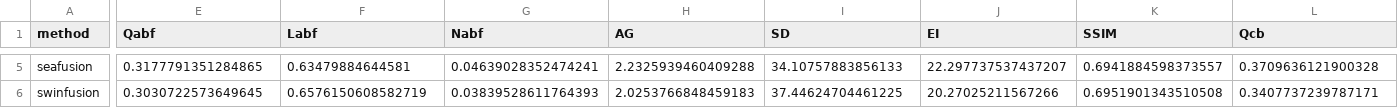
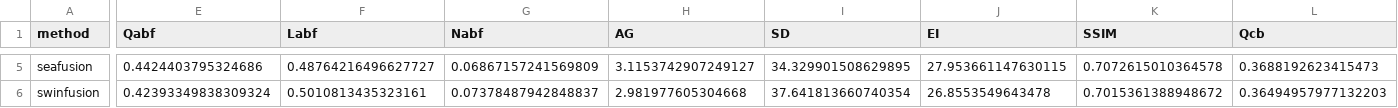
Before and after one commit to fahimrayhan/vidhance-extendview, a CSV file: fusion/fusion_results.csv, drawn as a sheet; only a part is shown, gaps mark what is left out; the diff covers the shown part only; the diff names each change by its address in the sheet, - before the commit and + after, or states it on an @@ line.

```diff
--- a/fusion/fusion_results.csv
+++ b/fusion/fusion_results.csv
-E5 (Qabf): 0.3177791351284865
+E5 (Qabf): 0.4424403795324686
-F5 (Labf): 0.63479884644581
+F5 (Labf): 0.48764216496627727
-G5 (Nabf): 0.04639028352474241
+G5 (Nabf): 0.06867157241569809
-H5 (AG): 2.2325939460409288
+H5 (AG): 3.1153742907249127
-I5 (SD): 34.10757883856133
+I5 (SD): 34.329901508629895
-J5 (EI): 22.297737537437207
+J5 (EI): 27.953661147630115
-K5 (SSIM): 0.6941884598373557
+K5 (SSIM): 0.7072615010364578
-L5 (Qcb): 0.3709636121900328
+L5 (Qcb): 0.3688192623415473
-E6 (Qabf): 0.3030722573649645
+E6 (Qabf): 0.42393349838309324
-F6 (Labf): 0.6576150608582719
+F6 (Labf): 0.5010813435323161
-G6 (Nabf): 0.03839528611764393
+G6 (Nabf): 0.07378487942848837
-H6 (AG): 2.0253766848459183
+H6 (AG): 2.981977605304668
-I6 (SD): 37.44624704461225
+I6 (SD): 37.641813660740354
-J6 (EI): 20.27025211567266
+J6 (EI): 26.8553549643478
-K6 (SSIM): 0.6951901343510508
+K6 (SSIM): 0.7015361388948672
-L6 (Qcb): 0.3407737239787171
+L6 (Qcb): 0.36494957977132203
```
Also changed, not shown: 80 edited cells elsewhere in this file, 5 other files.
